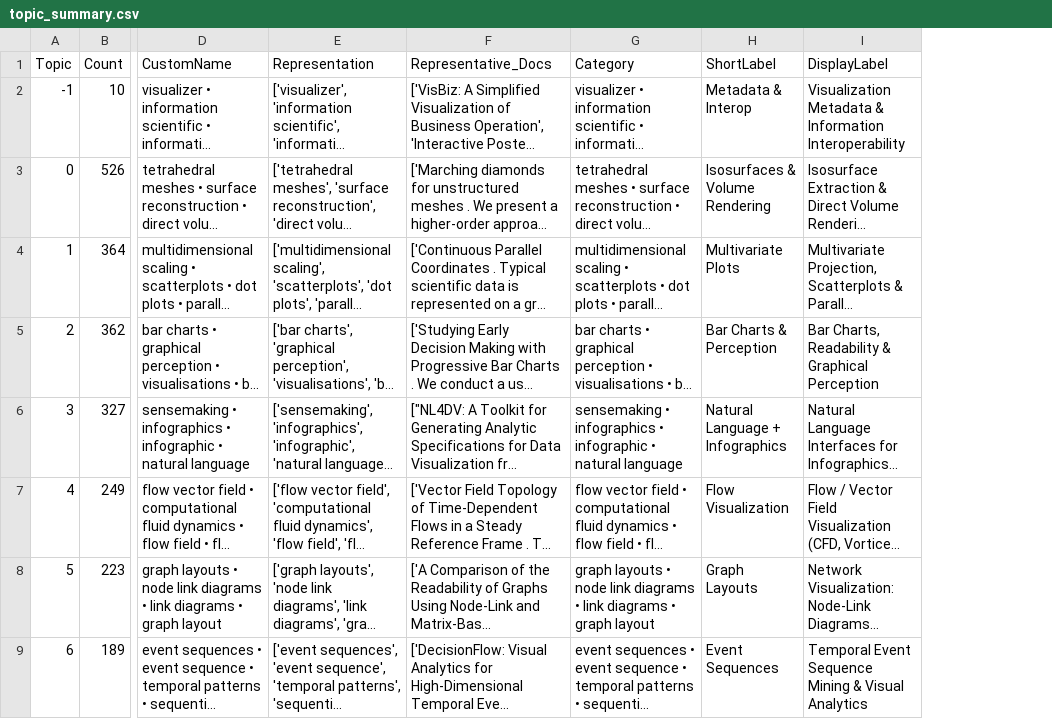
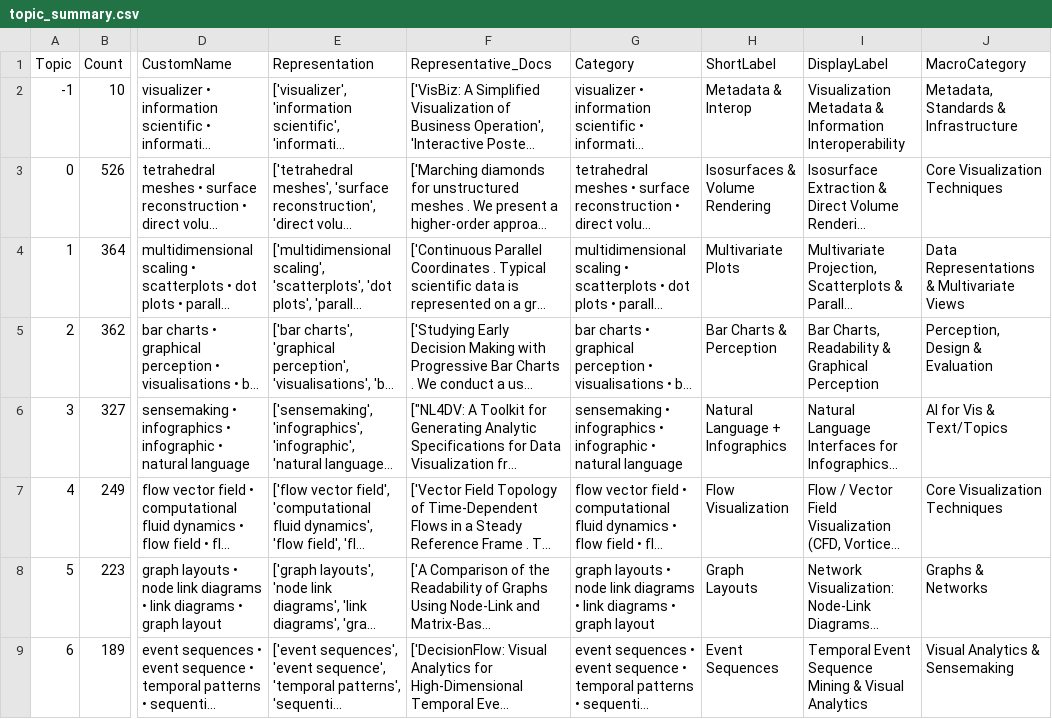
Before and after one commit to inkeaton/DV, a CSV file: common/data_analysis/outputs/topic_outputs/topic_summary.csv, drawn as a sheet; only a part is shown, gaps mark what is left out; long unchanged cells end in …; the diff names each change by its address in the sheet, - before the commit and + after, or states it on an @@ line.

```diff
--- a/common/data_analysis/outputs/topic_outputs/topic_summary.csv
+++ b/common/data_analysis/outputs/topic_outputs/topic_summary.csv
+column J (MacroCategory), rows 2-9: Metadata, Standards & Infrastructure | Core Visualization Techniques | Data Representations & Multivariate Views | Perception, Design & Evaluation | AI for Vis & Text/Topics | Core Visualization Techniques | Graphs & Networks | Visual Analytics & Sensemaking
```
Also changed, not shown: 41 other files.
